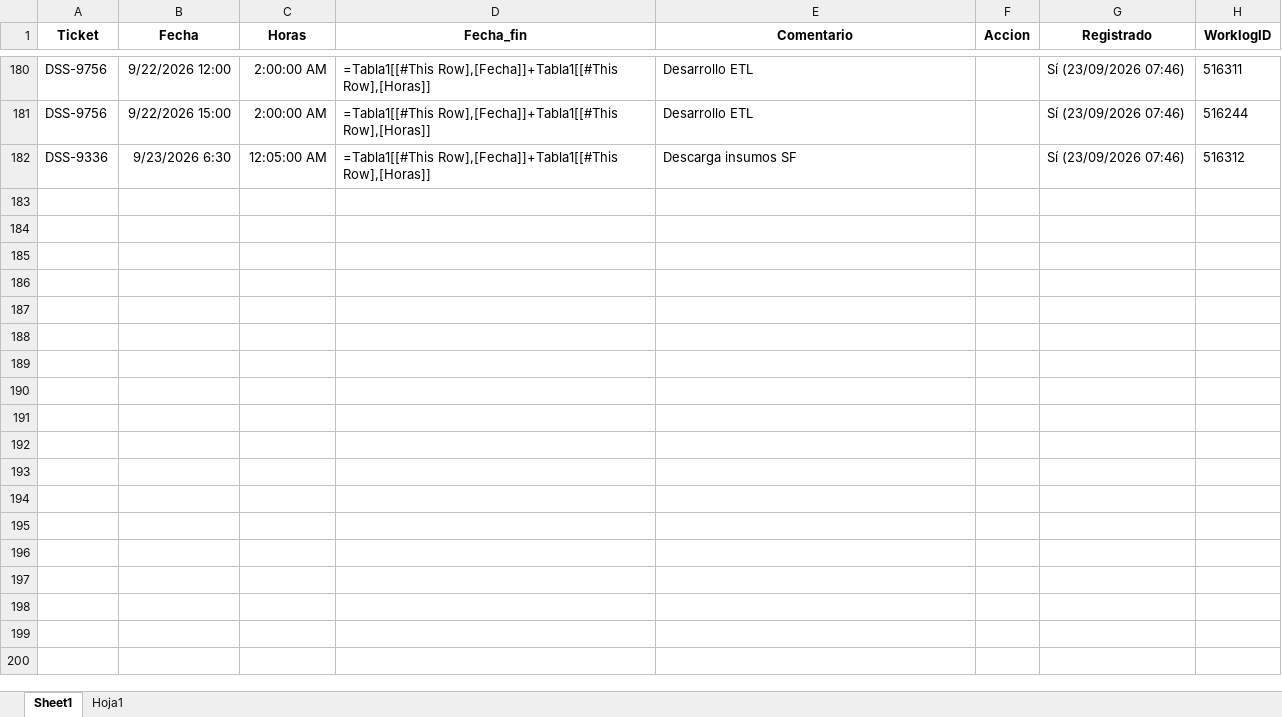
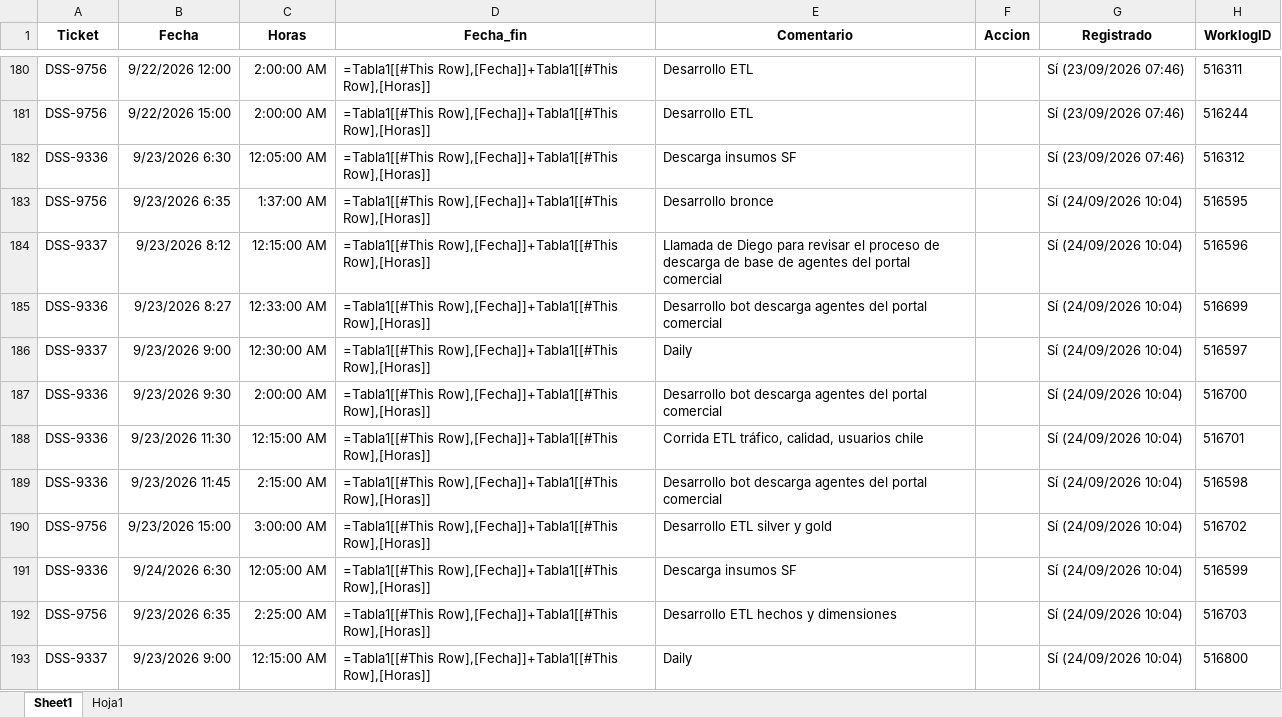
Before and after one commit to miguelparman/etl_bot, an Excel workbook: 202_bot_jira/worklog.xlsx, sheet Sheet1, drawn as a sheet; only a part is shown, gaps mark what is left out; values as stored, in another font and other column widths than the file's, no borders; formulas without a stored value are shown as written; table styles not drawn; the diff names each change by its address in the sheet, - before the commit and + after, or states it on an @@ line.

Commit message:
11_correos se agregó el modelo bronce - gold -silver

```diff
--- a/202_bot_jira/worklog.xlsx (sheet Sheet1)
+++ b/202_bot_jira/worklog.xlsx (sheet Sheet1)
+row 183: DSS-9756 | 9/23/2026 6:35 | 1:37:00 AM | =Tabla1[[#This Row],[Fecha]]+Tabla1[[#This Row],[Horas]] | Desarrollo bronce |  | Sí (24/09/2026 10:04) | 516595
+row 184: DSS-9337 | 9/23/2026 8:12 | 12:15:00 AM | =Tabla1[[#This Row],[Fecha]]+Tabla1[[#This Row],[Horas]] | Llamada de Diego para revisar el proceso de descarga de base de agentes del portal comercial |  | Sí (24/09/2026 10:04) | 516596
+row 185: DSS-9336 | 9/23/2026 8:27 | 12:33:00 AM | =Tabla1[[#This Row],[Fecha]]+Tabla1[[#This Row],[Horas]] | Desarrollo bot descarga agentes del portal comercial |  | Sí (24/09/2026 10:04) | 516699
+row 186: DSS-9337 | 9/23/2026 9:00 | 12:30:00 AM | =Tabla1[[#This Row],[Fecha]]+Tabla1[[#This Row],[Horas]] | Daily |  | Sí (24/09/2026 10:04) | 516597
+row 187: DSS-9336 | 9/23/2026 9:30 | 2:00:00 AM | =Tabla1[[#This Row],[Fecha]]+Tabla1[[#This Row],[Horas]] | Desarrollo bot descarga agentes del portal comercial |  | Sí (24/09/2026 10:04) | 516700
+row 188: DSS-9336 | 9/23/2026 11:30 | 12:15:00 AM | =Tabla1[[#This Row],[Fecha]]+Tabla1[[#This Row],[Horas]] | Corrida ETL tráfico, calidad, usuarios chile |  | Sí (24/09/2026 10:04) | 516701
+row 189: DSS-9336 | 9/23/2026 11:45 | 2:15:00 AM | =Tabla1[[#This Row],[Fecha]]+Tabla1[[#This Row],[Horas]] | Desarrollo bot descarga agentes del portal comercial |  | Sí (24/09/2026 10:04) | 516598
+row 190: DSS-9756 | 9/23/2026 15:00 | 3:00:00 AM | =Tabla1[[#This Row],[Fecha]]+Tabla1[[#This Row],[Horas]] | Desarrollo ETL silver y gold |  | Sí (24/09/2026 10:04) | 516702
+row 191: DSS-9336 | 9/24/2026 6:30 | 12:05:00 AM | =Tabla1[[#This Row],[Fecha]]+Tabla1[[#This Row],[Horas]] | Descarga insumos SF |  | Sí (24/09/2026 10:04) | 516599
+row 192: DSS-9756 | 9/23/2026 6:35 | 2:25:00 AM | =Tabla1[[#This Row],[Fecha]]+Tabla1[[#This Row],[Horas]] | Desarrollo ETL hechos y dimensiones |  | Sí (24/09/2026 10:04) | 516703
+row 193: DSS-9337 | 9/23/2026 9:00 | 12:15:00 AM | =Tabla1[[#This Row],[Fecha]]+Tabla1[[#This Row],[Horas]] | Daily |  | Sí (24/09/2026 10:04) | 516800
```
Also changed, not shown: 19 other files.
